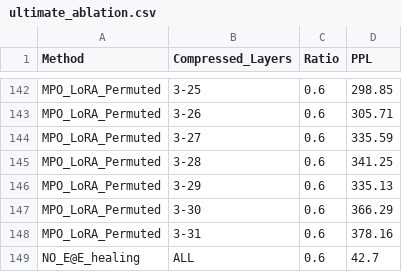
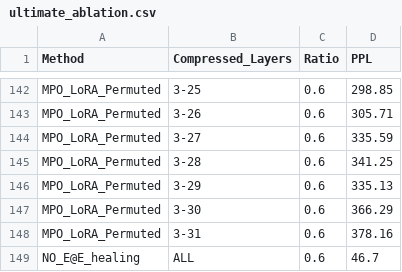
Before and after one commit to iwrache/LoRA_MPO_LLM, a CSV file: MPO_Compression/ultimate_ablation.csv, drawn as a sheet; only a part is shown, gaps mark what is left out.

```diff
--- a/MPO_Compression/ultimate_ablation.csv
+++ b/MPO_Compression/ultimate_ablation.csv
@@ -148,2 +148,2 @@ MPO_LoRA_Permuted,3-30,0.6,366.29
 MPO_LoRA_Permuted,3-31,0.6,378.16
-NO_E@E_healing,ALL,0.6,42.7
+NO_E@E_healing,ALL,0.6,46.7
```
Also changed, not shown: 10 other files.
